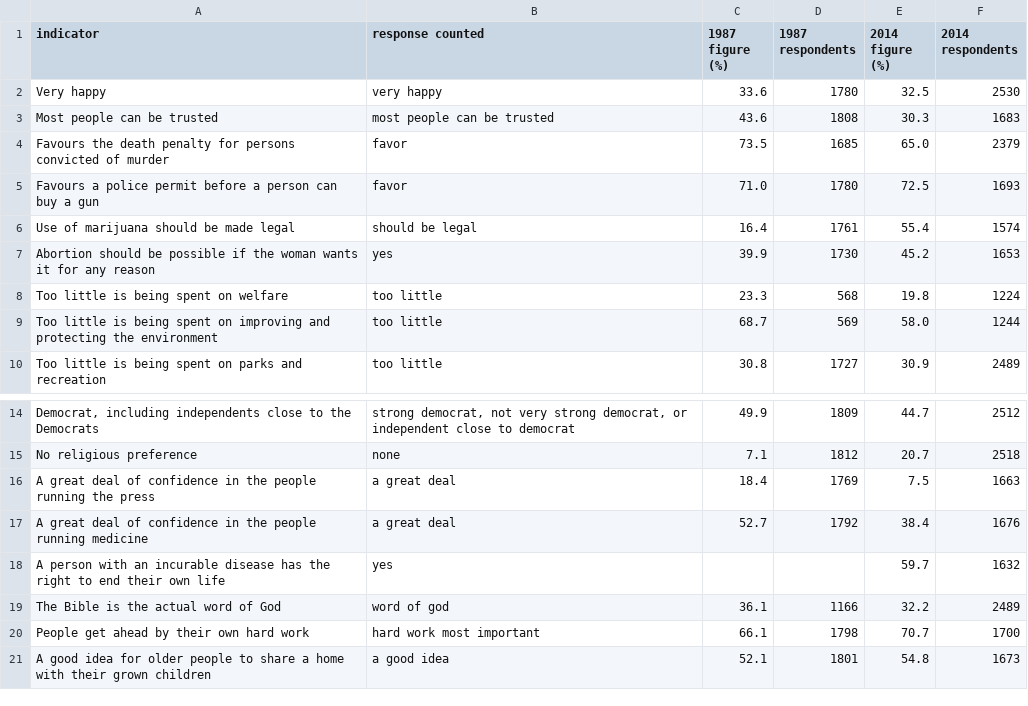
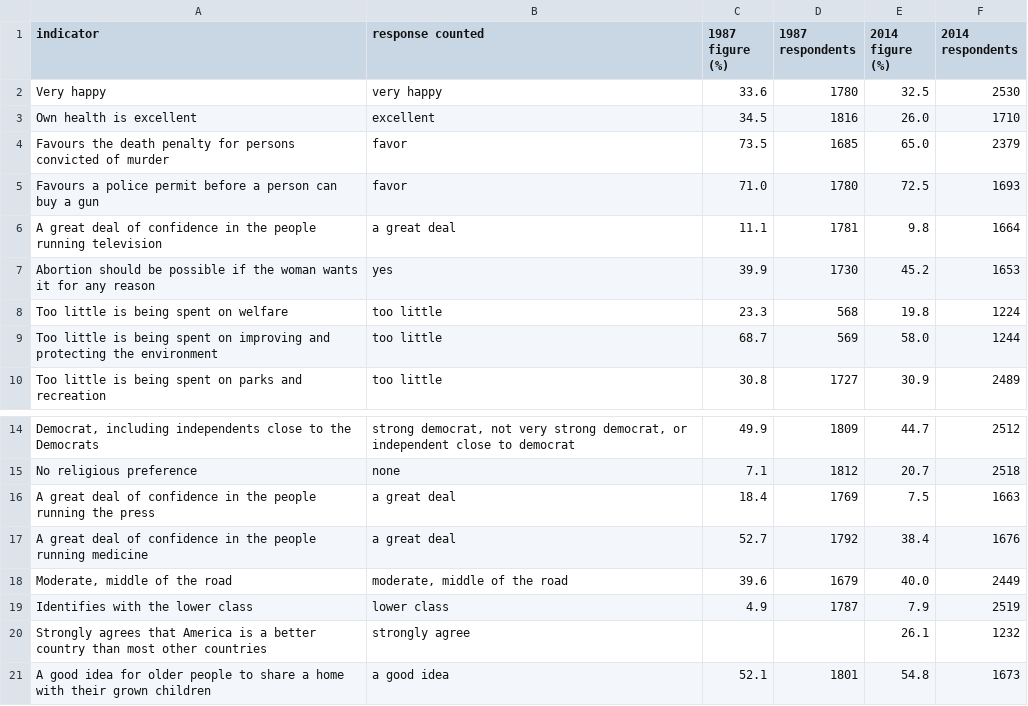
Before and after one commit to AMATECH123/https-github.com-AMATECH123-Jobs-and-Salaries-in-Data-Science-Regression-, a CSV file: project_mark/attitudes_table_2026/inputs/attitudes_table_2016_edition.csv, drawn as a sheet; only a part is shown, gaps mark what is left out; removed rows and columns are numbered as before the commit, all else as after; the diff names each change by its address in the sheet, - before the commit and + after, or states it on an @@ line.

```diff
--- a/project_mark/attitudes_table_2026/inputs/attitudes_table_2016_edition.csv
+++ b/project_mark/attitudes_table_2026/inputs/attitudes_table_2016_edition.csv
-row 3: Most people can be trusted | most people can be trusted | 43.6 | 1808 | 30.3 | 1683
+row 3: Own health is excellent | excellent | 34.5 | 1816 | 26.0 | 1710
-row 6: Use of marijuana should be made legal | should be legal | 16.4 | 1761 | 55.4 | 1574
+row 6: A great deal of confidence in the people running television | a great deal | 11.1 | 1781 | 9.8 | 1664
-row 18: A person with an incurable disease has the right to end their own life | yes |  |  | 59.7 | 1632
-row 19: The Bible is the actual word of God | word of god | 36.1 | 1166 | 32.2 | 2489
-row 20: People get ahead by their own hard work | hard work most important | 66.1 | 1798 | 70.7 | 1700
+row 18: Moderate, middle of the road | moderate, middle of the road | 39.6 | 1679 | 40.0 | 2449
+row 19: Identifies with the lower class | lower class | 4.9 | 1787 | 7.9 | 2519
+row 20: Strongly agrees that America is a better country than most other countries | strongly agree |  |  | 26.1 | 1232
```
Also changed, not shown: project_mark/attitudes_table_2026/inputs/editor_draft_2026.csv, project_mark/attitudes_table_2026/inputs/research_draft_2026.csv, 11 other files.
